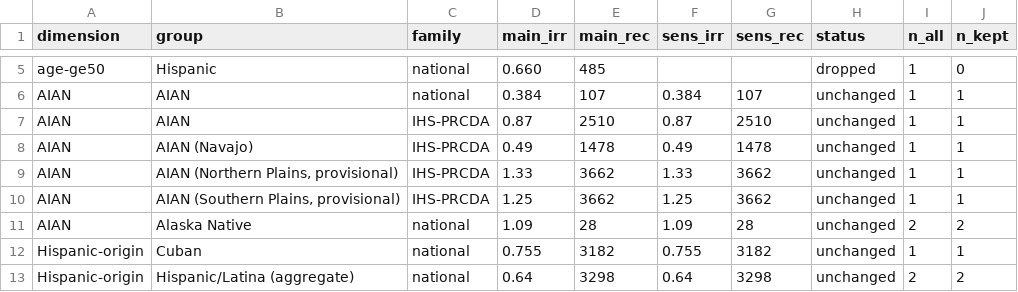
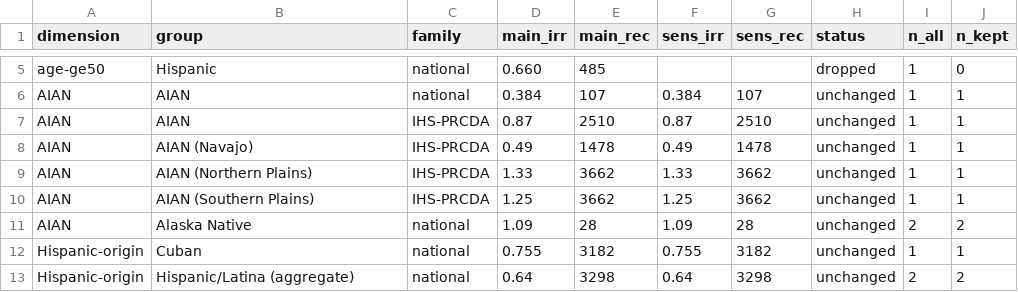
Before and after one commit to p16791918-lab/Meta, a CSV file: meta_agents/search_v2/outputs/Sensitivity1_good_rob.csv, drawn as a sheet; only a part is shown, gaps mark what is left out.

```diff
--- a/meta_agents/search_v2/outputs/Sensitivity1_good_rob.csv
+++ b/meta_agents/search_v2/outputs/Sensitivity1_good_rob.csv
@@ -8,4 +8,4 @@ AIAN,AIAN,IHS-PRCDA,0.87,2510,0.87,2510,unchanged,1,1
 AIAN,AIAN (Navajo),IHS-PRCDA,0.49,1478,0.49,1478,unchanged,1,1
-AIAN,"AIAN (Northern Plains, provisional)",IHS-PRCDA,1.33,3662,1.33,3662,unchanged,1,1
-AIAN,"AIAN (Southern Plains, provisional)",IHS-PRCDA,1.25,3662,1.25,3662,unchanged,1,1
+AIAN,AIAN (Northern Plains),IHS-PRCDA,1.33,3662,1.33,3662,unchanged,1,1
+AIAN,AIAN (Southern Plains),IHS-PRCDA,1.25,3662,1.25,3662,unchanged,1,1
 AIAN,Alaska Native,national,1.09,28,1.09,28,unchanged,2,2
```
Also changed, not shown: meta_agents/search_v2/TableSA_main_representatives.csv, meta_agents/search_v2/outputs/Sensitivity2_directly_reported.csv, 13 other files.
